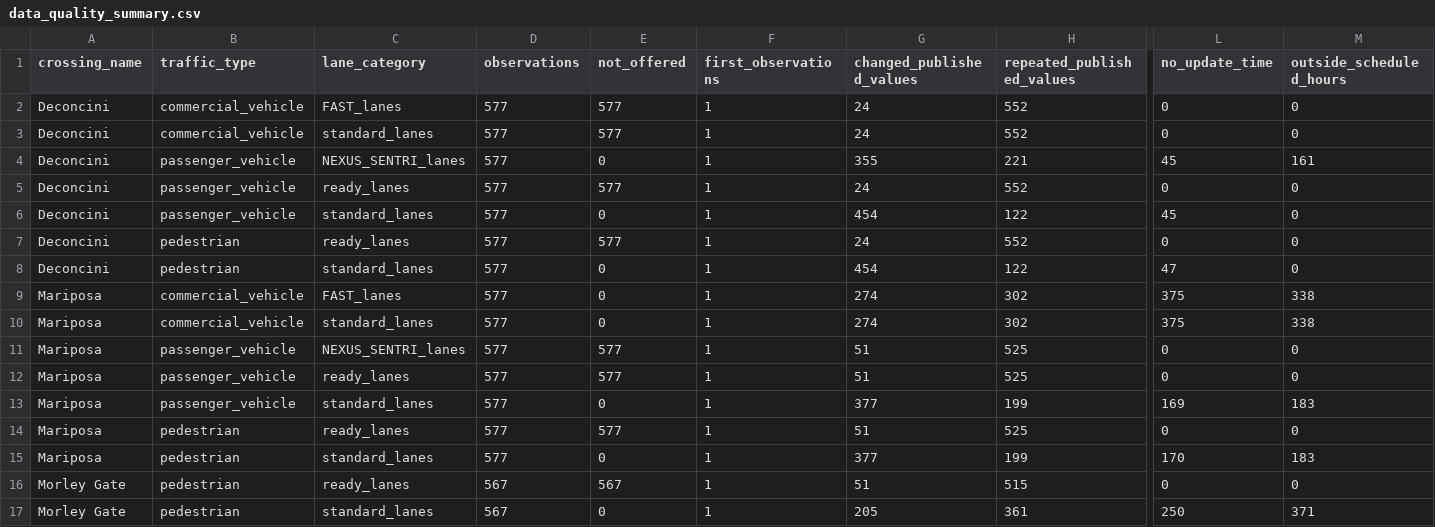
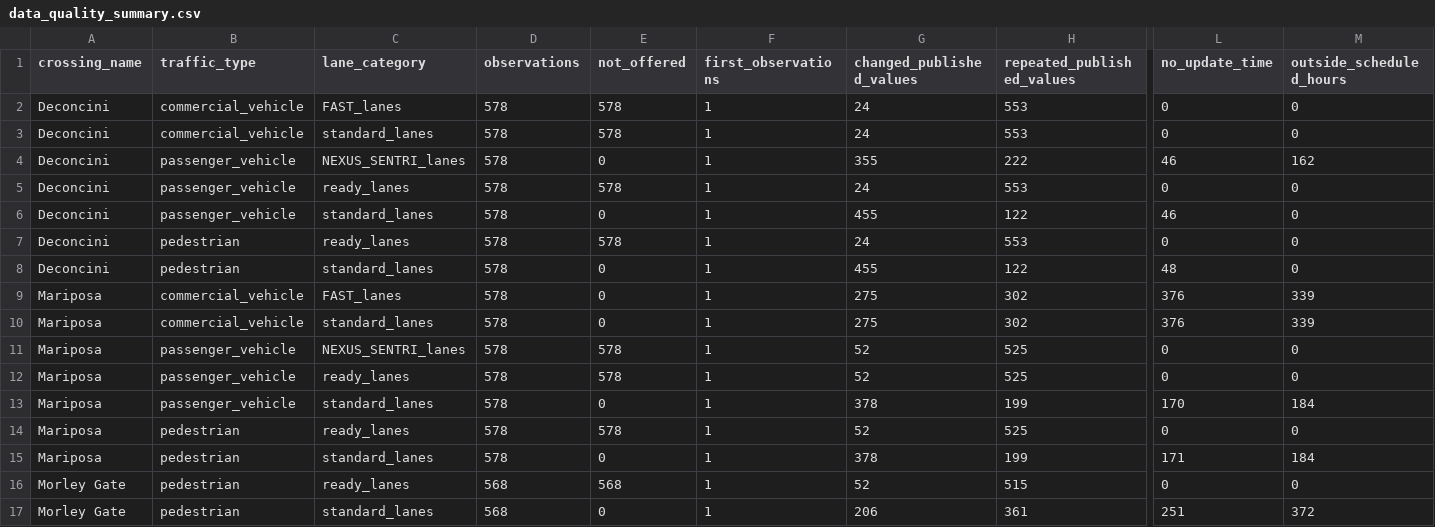
Before and after one commit to marlaconrad/nogales-border-research, a CSV file: reports/data_quality_summary.csv, drawn as a sheet; only a part is shown, gaps mark what is left out; the diff names each change by its address in the sheet, - before the commit and + after, or states it on an @@ line.

```diff
--- a/reports/data_quality_summary.csv
+++ b/reports/data_quality_summary.csv
-D2:D15 (observations): 577
+D2:D15 (observations): 578
-E2:E3 (not_offered): 577
+E2:E3 (not_offered): 578
-H2:H3 (repeated_published_values): 552
+H2:H3 (repeated_published_values): 553
-H4 (repeated_published_values): 221
+H4 (repeated_published_values): 222
-L4 (no_update_time): 45
+L4 (no_update_time): 46
-M4 (outside_scheduled_hours): 161
+M4 (outside_scheduled_hours): 162
-E5 (not_offered): 577
+E5 (not_offered): 578
-H5 (repeated_published_values): 552
+H5 (repeated_published_values): 553
-G6 (changed_published_values): 454
+G6 (changed_published_values): 455
-L6 (no_update_time): 45
+L6 (no_update_time): 46
-E7 (not_offered): 577
+E7 (not_offered): 578
-H7 (repeated_published_values): 552
+H7 (repeated_published_values): 553
-G8 (changed_published_values): 454
+G8 (changed_published_values): 455
-L8 (no_update_time): 47
+L8 (no_update_time): 48
-G9:G10 (changed_published_values): 274
+G9:G10 (changed_published_values): 275
-L9:L10 (no_update_time): 375
+L9:L10 (no_update_time): 376
-M9:M10 (outside_scheduled_hours): 338
+M9:M10 (outside_scheduled_hours): 339
-E11:E12 (not_offered): 577
+E11:E12 (not_offered): 578
-G11:G12 (changed_published_values): 51
+G11:G12 (changed_published_values): 52
-G13 (changed_published_values): 377
+G13 (changed_published_values): 378
-L13 (no_update_time): 169
+L13 (no_update_time): 170
-M13 (outside_scheduled_hours): 183
+M13 (outside_scheduled_hours): 184
-E14 (not_offered): 577
+E14 (not_offered): 578
-G14 (changed_published_values): 51
+G14 (changed_published_values): 52
-G15 (changed_published_values): 377
+G15 (changed_published_values): 378
-L15 (no_update_time): 170
+L15 (no_update_time): 171
-M15 (outside_scheduled_hours): 183
+M15 (outside_scheduled_hours): 184
-D16:D17 (observations): 567
+D16:D17 (observations): 568
-E16 (not_offered): 567
+E16 (not_offered): 568
-G16 (changed_published_values): 51
+G16 (changed_published_values): 52
-G17 (changed_published_values): 205
+G17 (changed_published_values): 206
-L17 (no_update_time): 250
+L17 (no_update_time): 251
-M17 (outside_scheduled_hours): 371
+M17 (outside_scheduled_hours): 372
```
Also changed, not shown: 1 other file.
